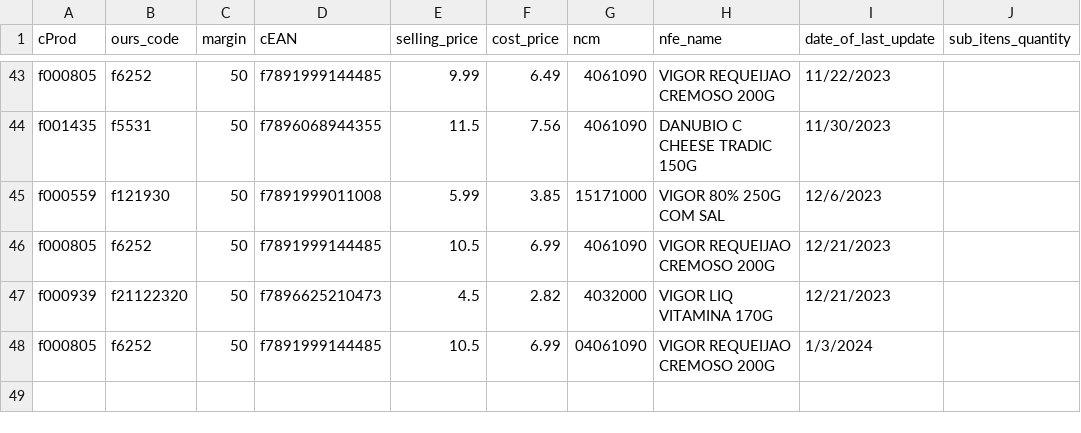
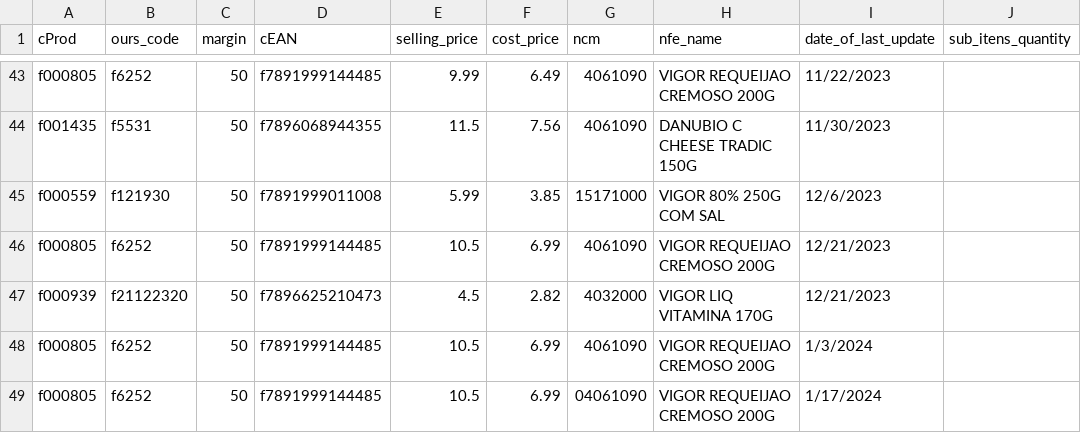
Before and after one commit to I3run01/bot-update-price-python, a CSV file: database/F. M GRECA E CIA LTDA.csv, drawn as a sheet; only a part is shown, gaps mark what is left out.

```diff
--- a/database/F. M GRECA E CIA LTDA.csv
+++ b/database/F. M GRECA E CIA LTDA.csv
@@ -47,2 +47,3 @@ f000805,f6252,50,f7891999144485,10.5,6.99,4061090,VIGOR REQUEIJAO CREMOSO 200G,1
 f000939,f21122320,50,f7896625210473,4.5,2.82,4032000,VIGOR LIQ VITAMINA 170G,12/21/2023,
-f000805,f6252,50,f7891999144485,10.5,6.99,04061090,VIGOR REQUEIJAO CREMOSO 200G,1/3/2024,
+f000805,f6252,50,f7891999144485,10.5,6.99,4061090,VIGOR REQUEIJAO CREMOSO 200G,1/3/2024,
+f000805,f6252,50,f7891999144485,10.5,6.99,04061090,VIGOR REQUEIJAO CREMOSO 200G,1/17/2024,
```
Also changed, not shown: database/SEGALAS ALIMENTOS LTDA FILIAL3.csv, 2 other files.
